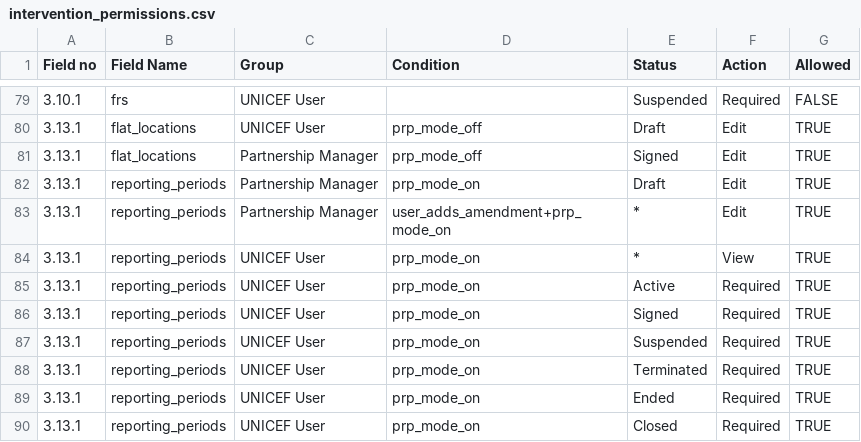
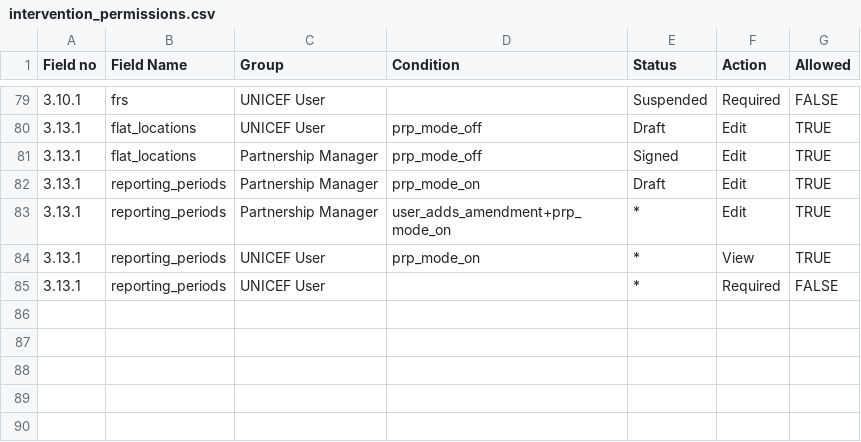
Before and after one commit to unicef/etools, a CSV file: EquiTrack/assets/partner/intervention_permissions.csv, drawn as a sheet; only a part is shown, gaps mark what is left out.

Commit message:
Remove requirement of reporting periods

```diff
--- a/EquiTrack/assets/partner/intervention_permissions.csv
+++ b/EquiTrack/assets/partner/intervention_permissions.csv
@@ -84,7 +84,2 @@ Field no,Field Name,Group,Condition,Status,Action,Allowed
 3.13.1,reporting_periods,UNICEF User,prp_mode_on,*,View,TRUE
-3.13.1,reporting_periods,UNICEF User,prp_mode_on,Active,Required,TRUE
-3.13.1,reporting_periods,UNICEF User,prp_mode_on,Signed,Required,TRUE
-3.13.1,reporting_periods,UNICEF User,prp_mode_on,Suspended,Required,TRUE
-3.13.1,reporting_periods,UNICEF User,prp_mode_on,Terminated,Required,TRUE
-3.13.1,reporting_periods,UNICEF User,prp_mode_on,Ended,Required,TRUE
-3.13.1,reporting_periods,UNICEF User,prp_mode_on,Closed,Required,TRUE
+3.13.1,reporting_periods,UNICEF User,,*,Required,FALSE
```
